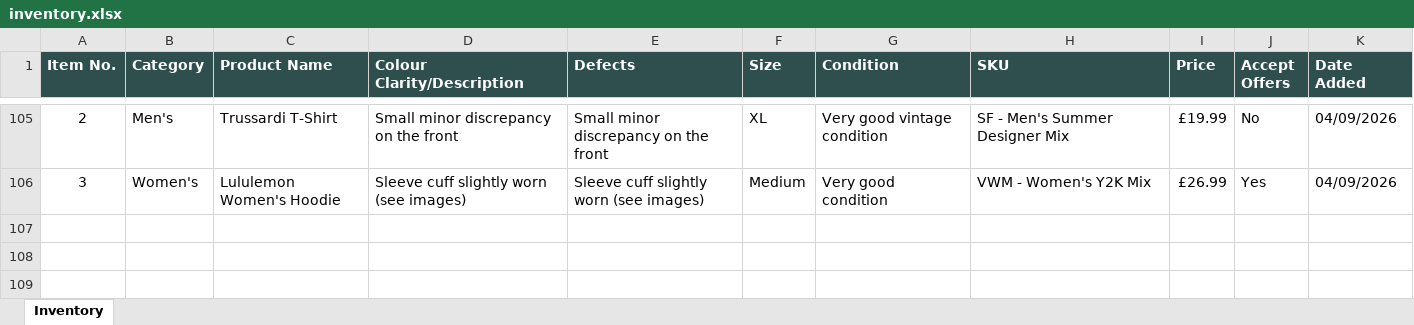
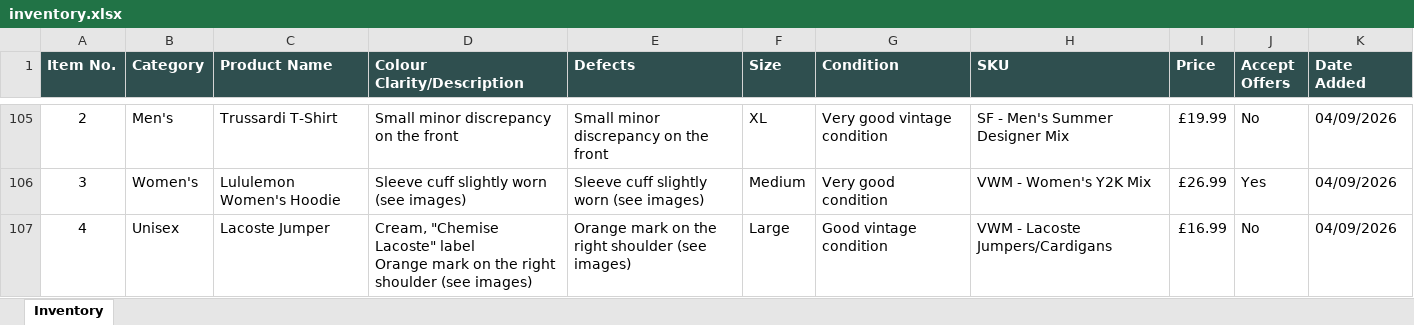
Before and after one commit to Mrwilson1882/Milltown-Archive, an Excel workbook: inventory.xlsx, sheet Inventory, drawn as a sheet; only a part is shown, gaps mark what is left out; values as stored, in another font and other column widths than the file's, no borders; ↵ is a line break in a cell; the diff names each change by its address in the sheet, - before the commit and + after, or states it on an @@ line.

```diff
--- a/inventory.xlsx (sheet Inventory)
+++ b/inventory.xlsx (sheet Inventory)
+row 107: 4 | Unisex | Lacoste Jumper | Cream, "Chemise Lacoste" label ↵ Orange mark on the right shoulder (see images) | Orange mark on the right shoulder (see images) | Large | Good vintage condition | VWM - Lacoste Jumpers/Cardigans | £16.99 | No | 04/09/2026
```
Also changed, not shown: 2 other files.
